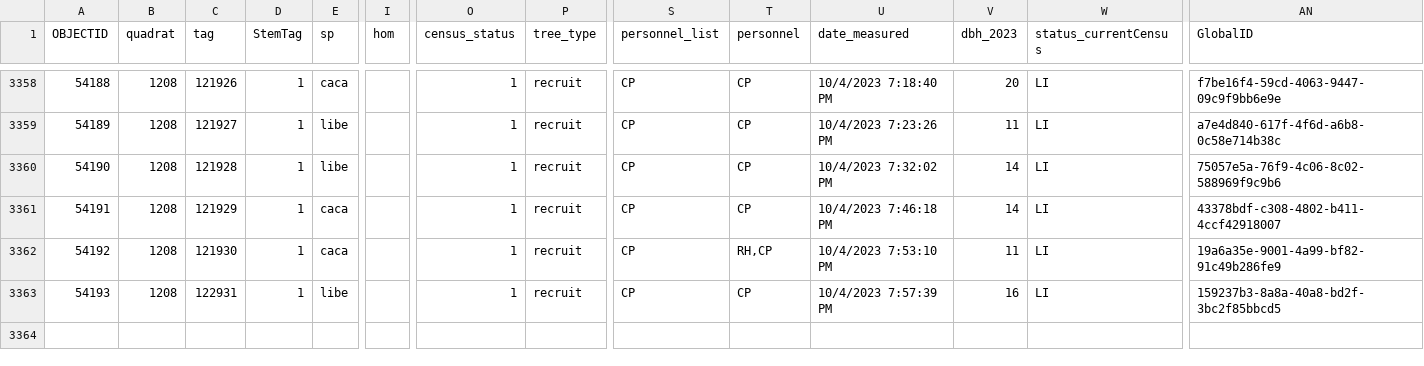
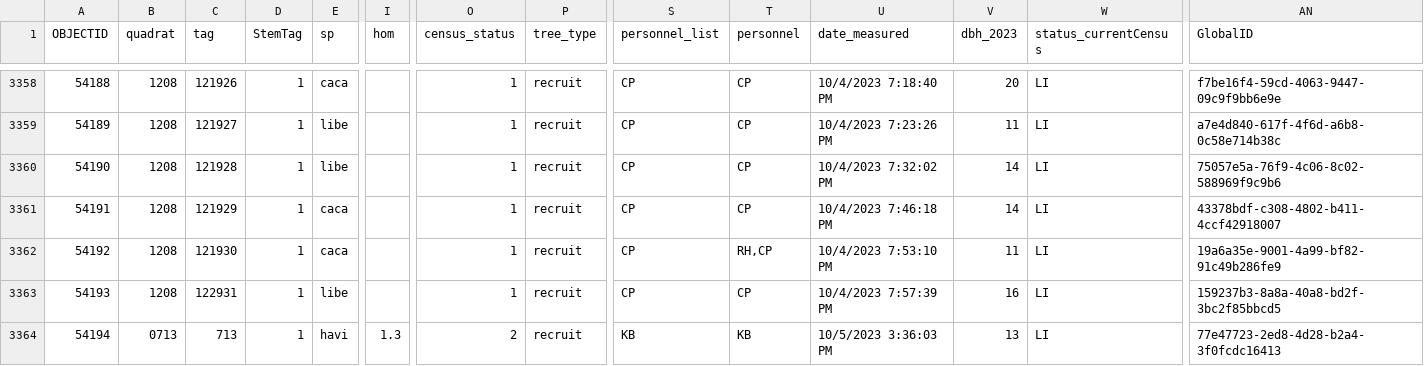
Before and after one commit to SCBI-ForestGEO/2023census, a CSV file: raw_data/recruits/tree_table_0.csv, drawn as a sheet; only a part is shown, gaps mark what is left out; rows hold the shown columns only; the diff names each change by its address in the sheet, - before the commit and + after, or states it on an @@ line.

Commit message:
update raw data october 5
update data

```diff
--- a/raw_data/recruits/tree_table_0.csv
+++ b/raw_data/recruits/tree_table_0.csv
+row 3364: 54194 | 0713 | 713 | 1 | havi | 1.3 | 2 | recruit | KB | KB | 10/5/2023 3:36:03 PM | 13 | LI | 77e47723-2ed8-4d28-b2a4-3f0fcdc16413
```
